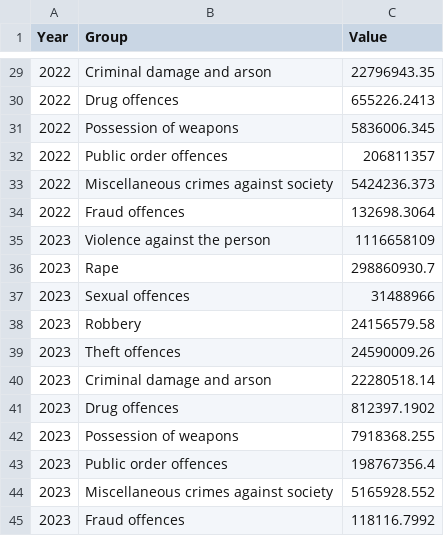
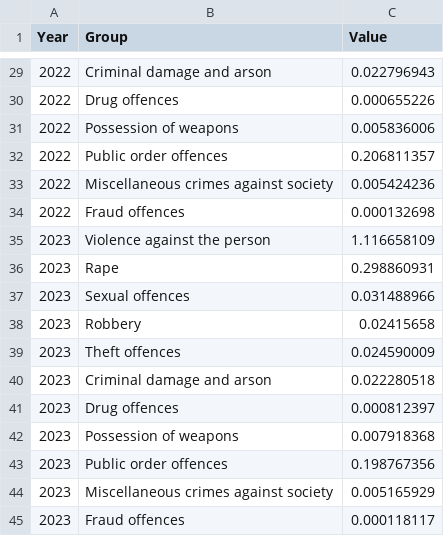
Before and after one commit to sebastipasti/seba27.github.io, a CSV file: VA tinker.csv, drawn as a sheet; only a part is shown, gaps mark what is left out; the diff covers the shown part only.

```diff
--- a/VA tinker.csv
+++ b/VA tinker.csv
@@ -29,17 +29,17 @@
-2022,Criminal damage and arson,22796943.35
-2022,Drug offences,655226.2413
-2022,Possession of weapons,5836006.345
-2022,Public order offences,206811357
-2022,Miscellaneous crimes against society,5424236.373
-2022,Fraud offences,132698.3064
-2023,Violence against the person,1116658109
-2023,Rape,298860930.7
-2023,Sexual offences,31488966
-2023,Robbery,24156579.58
-2023,Theft offences,24590009.26
-2023,Criminal damage and arson,22280518.14
-2023,Drug offences,812397.1902
-2023,Possession of weapons,7918368.255
-2023,Public order offences,198767356.4
-2023,Miscellaneous crimes against society,5165928.552
-2023,Fraud offences,118116.7992
+2022,Criminal damage and arson,0.022796943
+2022,Drug offences,0.000655226
+2022,Possession of weapons,0.005836006
+2022,Public order offences,0.206811357
+2022,Miscellaneous crimes against society,0.005424236
+2022,Fraud offences,0.000132698
+2023,Violence against the person,1.116658109
+2023,Rape,0.298860931
+2023,Sexual offences,0.031488966
+2023,Robbery,0.02415658
+2023,Theft offences,0.024590009
+2023,Criminal damage and arson,0.022280518
+2023,Drug offences,0.000812397
+2023,Possession of weapons,0.007918368
+2023,Public order offences,0.198767356
+2023,Miscellaneous crimes against society,0.005165929
+2023,Fraud offences,0.000118117
```
Also changed, not shown: 27 edited cells elsewhere in this file.
